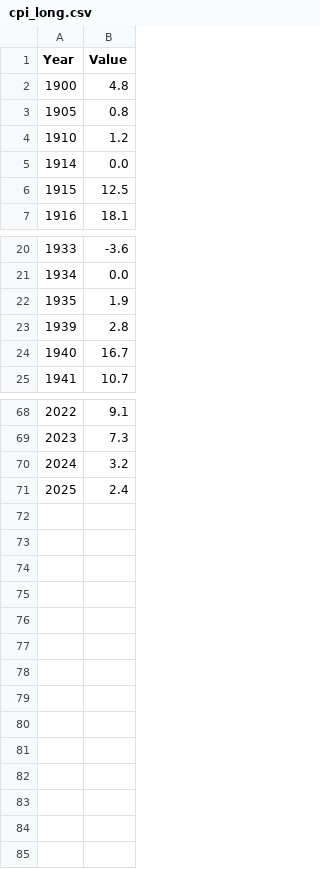
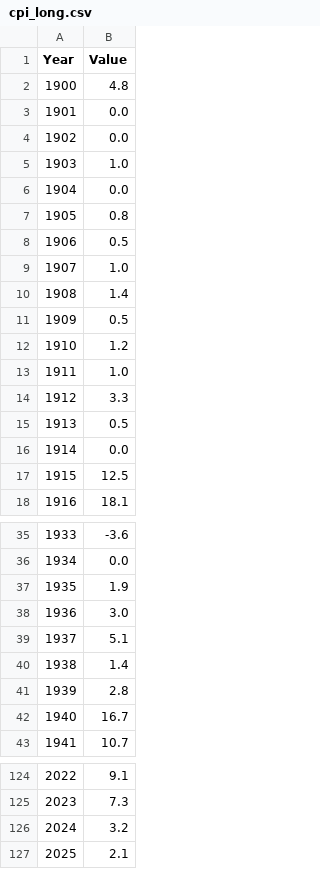
Before and after one commit to thowe26/uk-atlas-data, a CSV file: data/cpi_long.csv, drawn as a sheet; only a part is shown, gaps mark what is left out; the diff covers the shown part only.

Commit message:
Update CPI data with new values and corrections
Added CPI values for several years and corrected the value for 2025.

```diff
--- a/data/cpi_long.csv
+++ b/data/cpi_long.csv
@@ -2,4 +2,15 @@ Year,Value
 1900,4.8
+1901,0.0
+1902,0.0
+1903,1.0
+1904,0.0
 1905,0.8
+1906,0.5
+1907,1.0
+1908,1.4
+1909,0.5
 1910,1.2
+1911,1.0
+1912,3.3
+1913,0.5
 1914,0.0
@@ -22,2 +37,5 @@ Year,Value
 1935,1.9
+1936,3.0
+1937,5.1
+1938,1.4
 1939,2.8
@@ -70,2 +126,2 @@ Year,Value
 2024,3.2
-2025,2.4
+2025,2.1
```
Also changed, not shown: 42 added rows elsewhere in this file.
